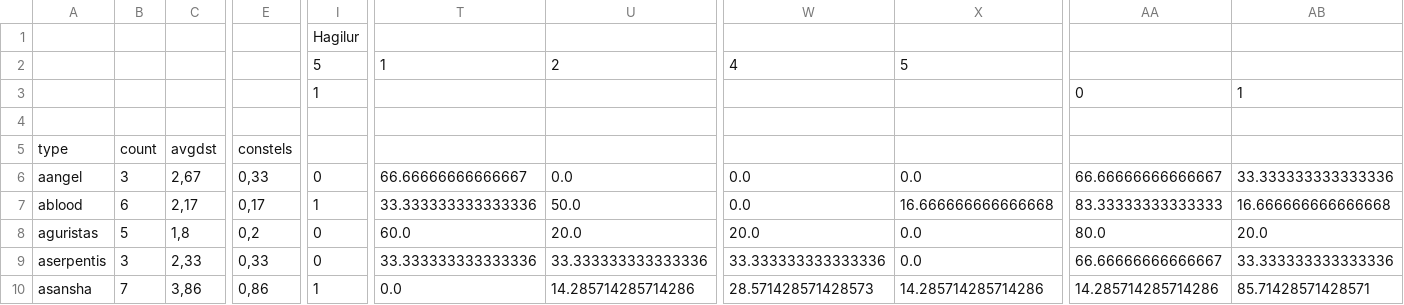
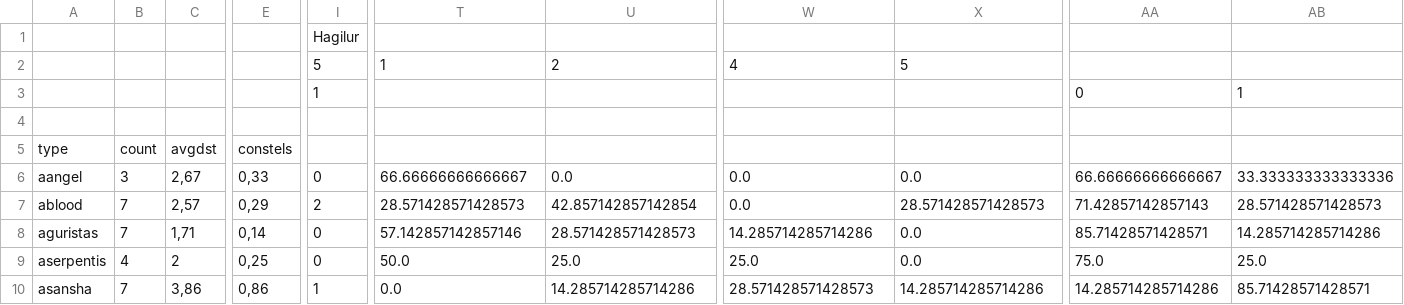
Before and after one commit to guiguilechat/JCELechat, a CSV file: programs/StatsBurnerDest/src/main/resources/Barkrik.csv, drawn as a sheet; only a part is shown, gaps mark what is left out; the diff covers the shown part only; the diff names each change by its address in the sheet, - before the commit and + after, or states it on an @@ line.

```diff
--- a/programs/StatsBurnerDest/src/main/resources/Barkrik.csv
+++ b/programs/StatsBurnerDest/src/main/resources/Barkrik.csv
-B7: 6
+B7: 7
-C7: 2,17
+C7: 2,57
-E7: 0,17
+E7: 0,29
-I7: 1
+I7: 2
-T7: 33.333333333333336
+T7: 28.571428571428573
-U7: 50.0
+U7: 42.857142857142854
-X7: 16.666666666666668
+X7: 28.571428571428573
-AA7: 83.33333333333333
+AA7: 71.42857142857143
-AB7: 16.666666666666668
+AB7: 28.571428571428573
-B8: 5
+B8: 7
-C8: 1,8
+C8: 1,71
-E8: 0,2
+E8: 0,14
-T8: 60.0
+T8: 57.142857142857146
-U8: 20.0
+U8: 28.571428571428573
-W8: 20.0
+W8: 14.285714285714286
-AA8: 80.0
+AA8: 85.71428571428571
-AB8: 20.0
+AB8: 14.285714285714286
-B9: 3
+B9: 4
-C9: 2,33
+C9: 2
-E9: 0,33
+E9: 0,25
-T9: 33.333333333333336
+T9: 50.0
-U9: 33.333333333333336
+U9: 25.0
-W9: 33.333333333333336
+W9: 25.0
-AA9: 66.66666666666667
+AA9: 75.0
-AB9: 33.333333333333336
+AB9: 25.0
```
Also changed, not shown: 115 edited cells elsewhere in this file, 5 other files.
